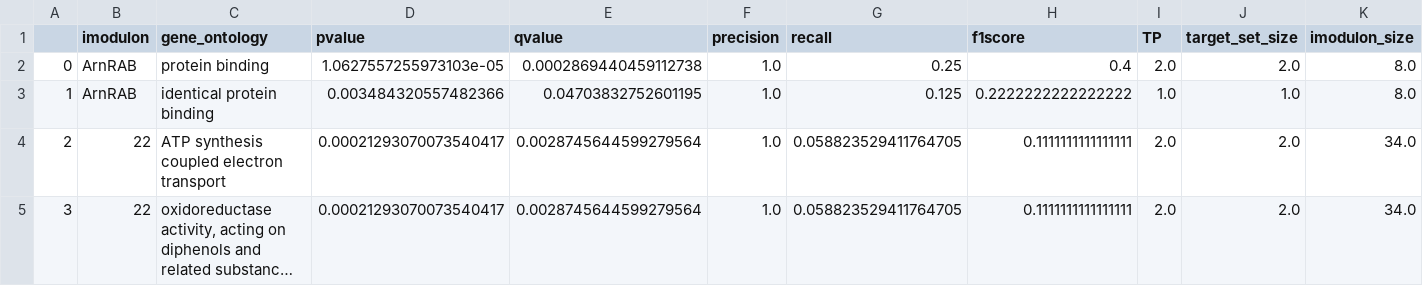
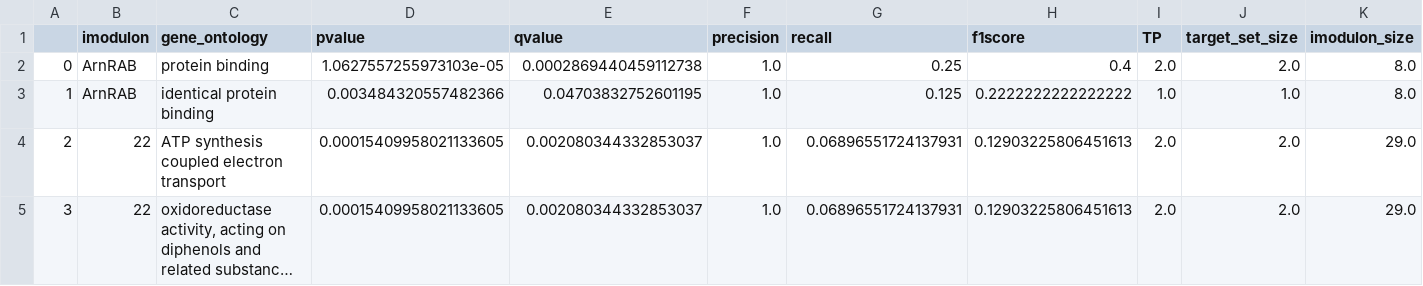
Before and after one commit to SBRG/pymodulon, a CSV file: example_data/modulome_example/data/GO_enrichments.csv, drawn as a sheet; long unchanged cells end in …; the diff names each change by its address in the sheet, - before the commit and + after, or states it on an @@ line.

```diff
--- a/example_data/modulome_example/data/GO_enrichments.csv
+++ b/example_data/modulome_example/data/GO_enrichments.csv
-D4:D5 (pvalue): 0.00021293070073540417
+D4:D5 (pvalue): 0.00015409958021133605
-E4:E5 (qvalue): 0.0028745644599279564
+E4:E5 (qvalue): 0.002080344332853037
-G4:G5 (recall): 0.058823529411764705
+G4:G5 (recall): 0.06896551724137931
-H4:H5 (f1score): 0.1111111111111111
+H4:H5 (f1score): 0.12903225806451613
-K4:K5 (imodulon_size): 34.0
+K4:K5 (imodulon_size): 29.0
```
Also changed, not shown: 6 other files.
